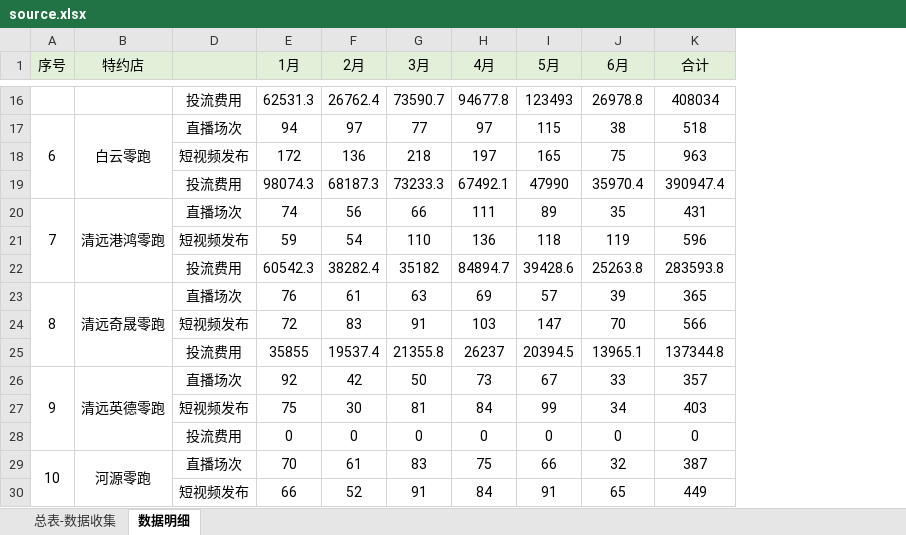
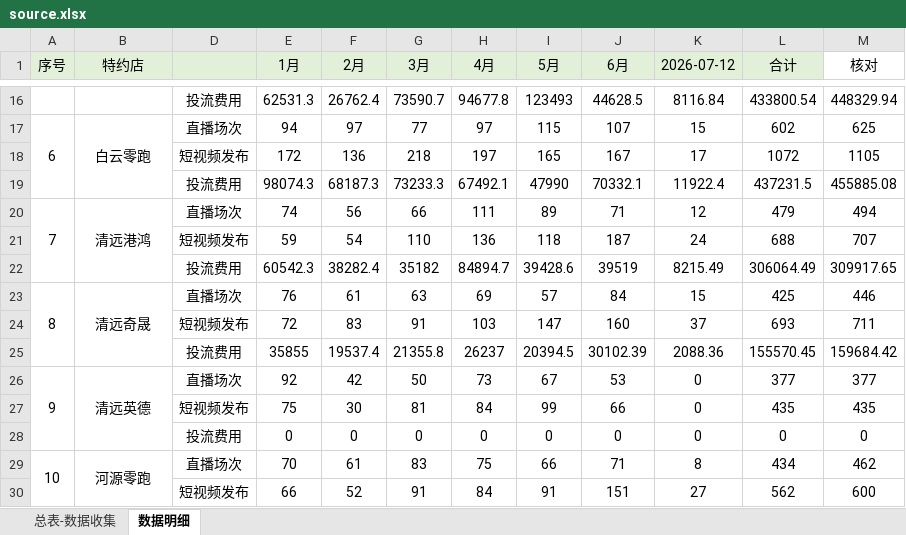
Before and after one commit to cdq3000/junyan-newmedia-dashboard, an Excel workbook: data/source.xlsx, sheet 数据明细, drawn as a sheet; only a part is shown, gaps mark what is left out; values as stored, in another font and other column widths than the file's, no borders; addresses are those after the commit; the diff covers the shown part only; the diff names each change by its address in the sheet, - before the commit and + after, or states it on an @@ line.

```diff
--- a/data/source.xlsx (sheet 数据明细)
+++ b/data/source.xlsx (sheet 数据明细)
+column K (2026-07-12), rows 16-30: 8116.84 | 15 | 17 | 11922.4 | 12 | 24 | 8215.49 | 15 | 37 | 2088.36 | 0 | 0 | 0 | 8 | 27
+column M (核对), rows 16-30: 448329.94 | 625 | 1105 | 455885.08 | 494 | 707 | 309917.65 | 446 | 711 | 159684.42 | 377 | 435 | 0 | 462 | 600
-J16 (6月): 26978.8
+J16 (6月): 44628.5
-L16 (合计): 408034
+L16 (合计): 433800.54
-J17 (6月): 38
+J17 (6月): 107
-L17 (合计): 518
+L17 (合计): 602
-J18 (6月): 75
+J18 (6月): 167
-L18 (合计): 963
+L18 (合计): 1072
-J19 (6月): 35970.4
+J19 (6月): 70332.1
-L19 (合计): 390947.4
+L19 (合计): 437231.5
-B20 (特约店): 清远港鸿零跑
+B20 (特约店): 清远港鸿
-J20 (6月): 35
+J20 (6月): 71
-L20 (合计): 431
+L20 (合计): 479
-J21 (6月): 119
+J21 (6月): 187
-L21 (合计): 596
+L21 (合计): 688
-J22 (6月): 25263.8
+J22 (6月): 39519
-L22 (合计): 283593.8
+L22 (合计): 306064.49
-B23 (特约店): 清远奇晟零跑
+B23 (特约店): 清远奇晟
-J23 (6月): 39
+J23 (6月): 84
-L23 (合计): 365
+L23 (合计): 425
-J24 (6月): 70
+J24 (6月): 160
-L24 (合计): 566
+L24 (合计): 693
-J25 (6月): 13965.1
+J25 (6月): 30102.39
-L25 (合计): 137344.8
+L25 (合计): 155570.45
-B26 (特约店): 清远英德零跑
+B26 (特约店): 清远英德
-J26 (6月): 33
+J26 (6月): 53
-L26 (合计): 357
+L26 (合计): 377
-J27 (6月): 34
+J27 (6月): 66
-L27 (合计): 403
+L27 (合计): 435
-J29 (6月): 32
+J29 (6月): 71
-L29 (合计): 387
+L29 (合计): 434
-J30 (6月): 65
+J30 (6月): 151
-L30 (合计): 449
+L30 (合计): 562
```
Also changed, not shown: 78 edited cells elsewhere in this sheet, sheet 总表-数据收集, formulas that keep their value, charts or pictures.
